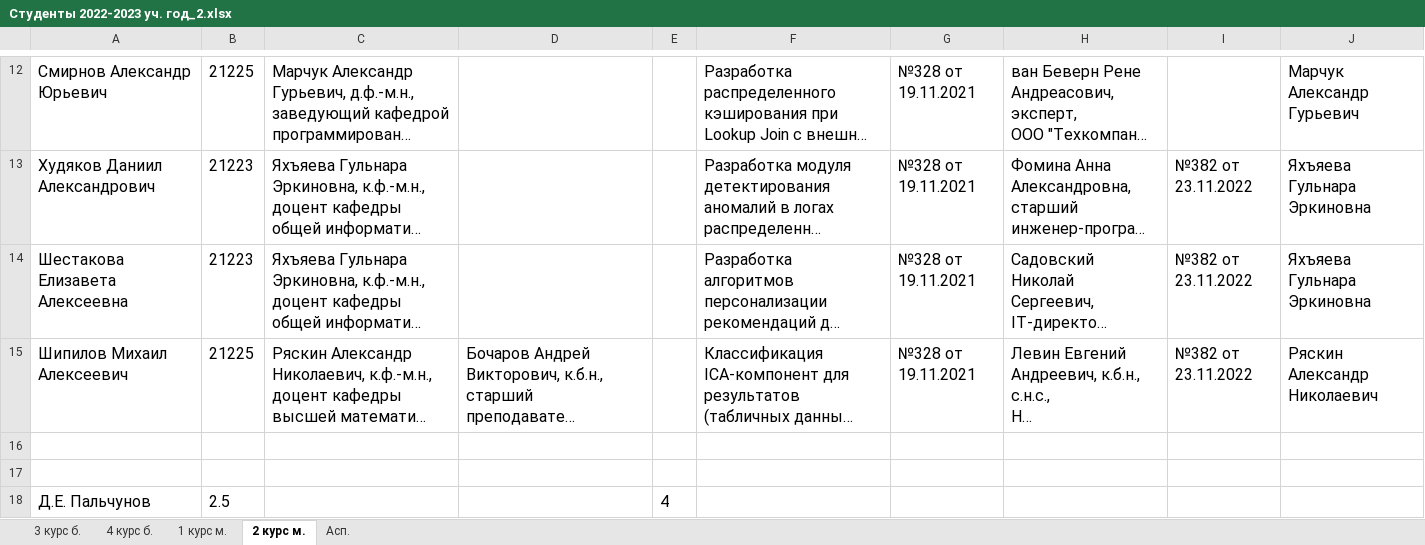
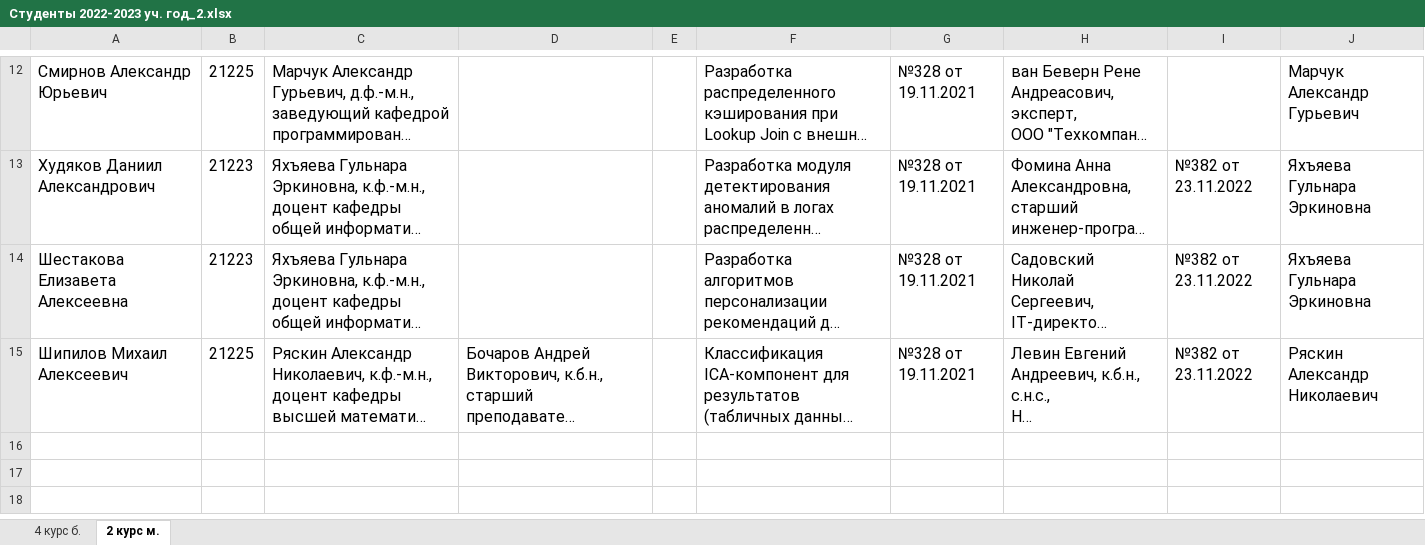
Before and after one commit to chernsvetl/hepler, an Excel workbook: tables/bachelors/3rd_course/Cтуденты 2022-2023 уч. год_2.xlsx, sheet 2 курс м., drawn as a sheet; only a part is shown, gaps mark what is left out; long unchanged cells end in …; values as stored, in another font and other column widths than the file's, no borders; the diff names each change by its address in the sheet, - before the commit and + after, or states it on an @@ line.

```diff
--- a/tables/bachelors/3rd_course/Cтуденты 2022-2023 уч. год_2.xlsx (sheet 2 курс м.)
+++ b/tables/bachelors/3rd_course/Cтуденты 2022-2023 уч. год_2.xlsx (sheet 2 курс м.)
-sheet tab: 3 курс б.
-sheet tab: 1 курс м.
-sheet tab: Асп.
-row 16: (empty)
-row 17: (empty)
-row 18: Д.Е. Пальчунов | 2.5 |  |  | 4
```
Also changed, not shown: sheet 4 курс б., tables/masters/1st_course/modeling_and_data_analysis/Cтуденты 2022-2023 уч. год.xlsx, tables/masters/1st_course/modeling_and_data_analysis/Cтуденты 2022-2023 уч. год_2.xlsx, 26 other files.
